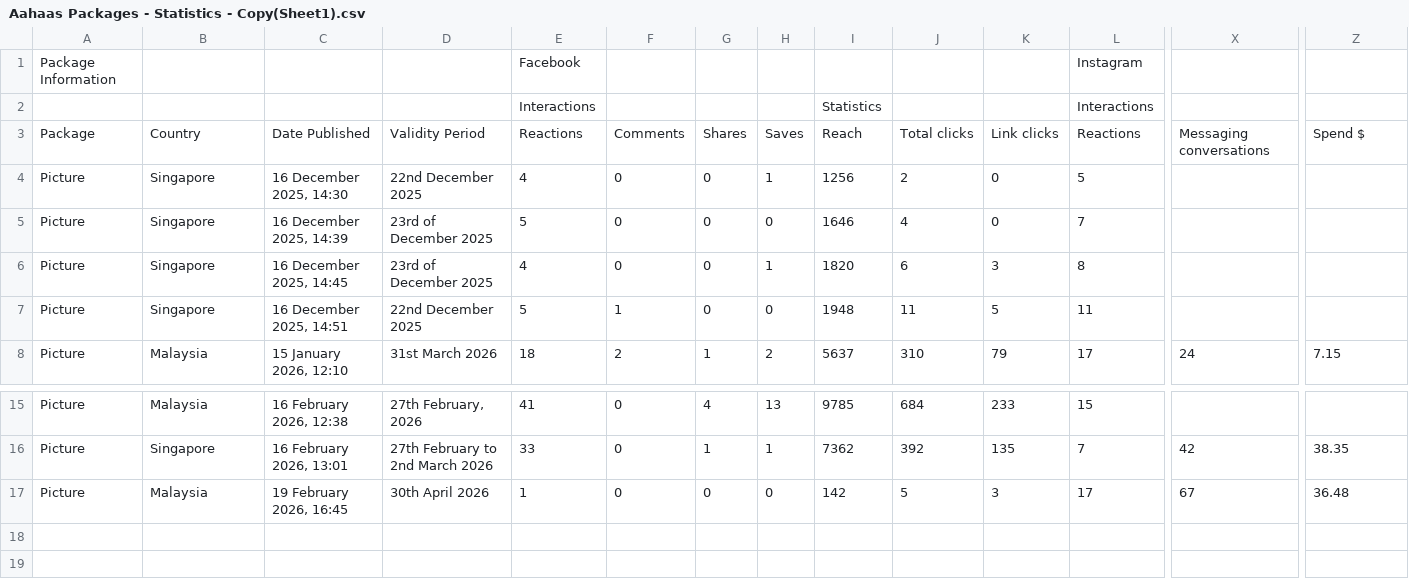
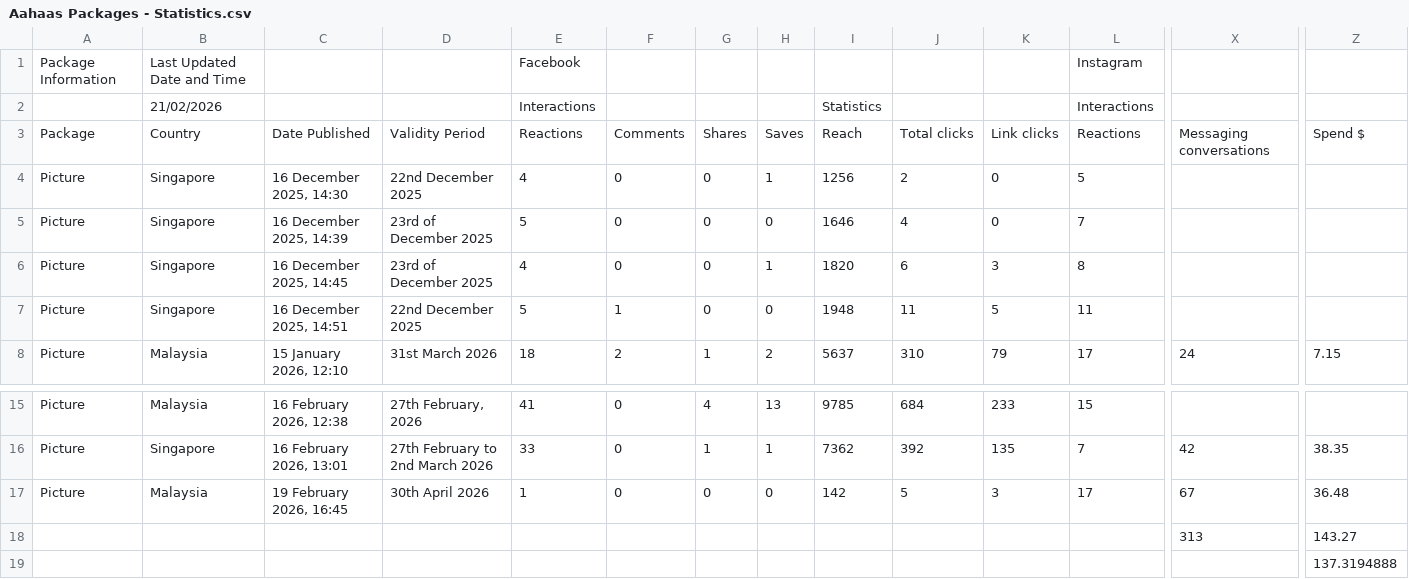
Before and after one commit to Iron-voldy/aahaas-marketing, a CSV file: Aahaas Packages - Statistics.csv (was Aahaas Packages - Statistics - Copy(Sheet1).csv), drawn as a sheet; only a part is shown, gaps mark what is left out; rows hold the shown columns only; the diff names each change by its address in the sheet, - before the commit and + after, or states it on an @@ line.

```diff
--- a/Aahaas Packages - Statistics - Copy(Sheet1).csv
+++ b/Aahaas Packages - Statistics.csv
-B1: (empty)
+B1: Last Updated Date and Time
-B2: (empty)
+B2: 21/02/2026
+row 18:  |  |  |  |  |  |  |  |  |  |  |  | 313 | 143.27
+row 19:  |  |  |  |  |  |  |  |  |  |  |  |  | 137.3194888
```
Also changed, not shown: analytics-dashboard/public/data/packages.csv, 15 other files.
